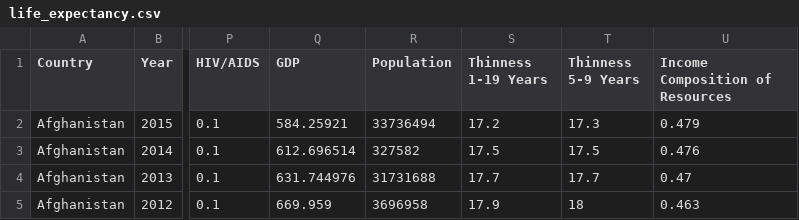
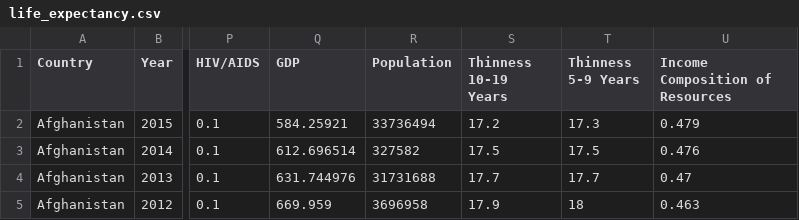
Before and after one commit to andrewicus2/data-sci-midterm, a CSV file: life_expectancy.csv, drawn as a sheet; only a part is shown, gaps mark what is left out; the diff names each change by its address in the sheet, - before the commit and + after, or states it on an @@ line.

```diff
--- a/life_expectancy.csv
+++ b/life_expectancy.csv
-S1: Thinness 1-19 Years
+S1: Thinness 10-19 Years
```
Also changed, not shown: 2 other files.
